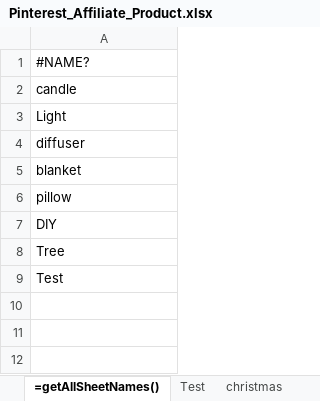
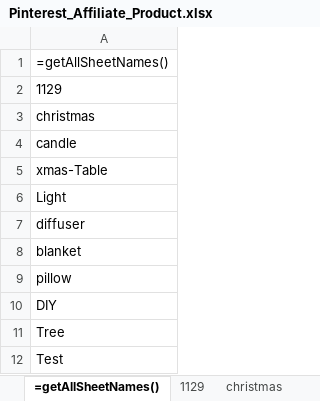
Before and after one commit to leanneluorl/Pin-generator, an Excel workbook: Pinterest_Affiliate_Product.xlsx, sheet =getAllSheetNames(), drawn as a sheet; values as stored, in another font and other column widths than the file's, no borders; charts and pictures not drawn; the diff names each change by its address in the sheet, - before the commit and + after, or states it on an @@ line.

```diff
--- a/Pinterest_Affiliate_Product.xlsx (sheet =getAllSheetNames())
+++ b/Pinterest_Affiliate_Product.xlsx (sheet =getAllSheetNames())
+sheet tab: 1129
-A1: #NAME?
+A1: =getAllSheetNames()
+row 2: 1129
+row 3: christmas
+row 5: xmas-Table
```
Also changed, not shown: sheet diffuser, sheet Test, sheet xmas-Table, other sheet tabs, Pinterest_Affiliate_Data.xlsx, 19 other files.
